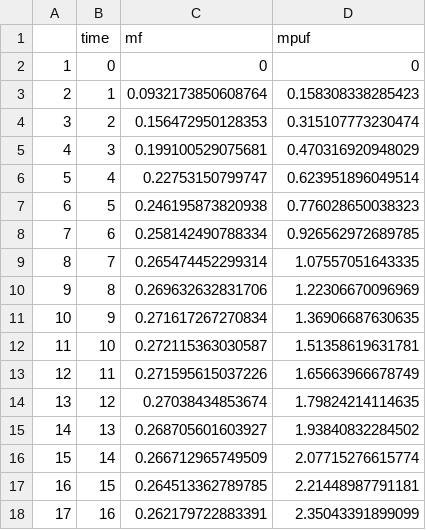
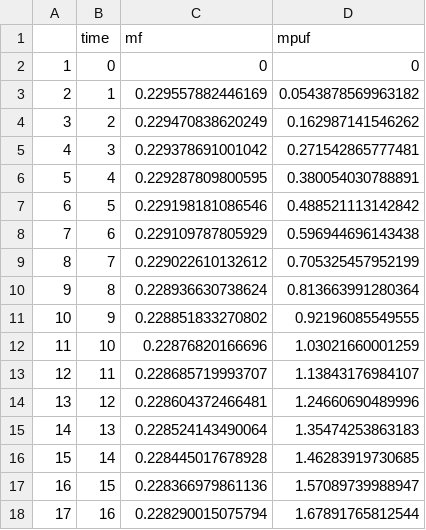
Before and after one commit to valdiman/PCB-Aerobic-Bioaugmentation-Study2, a CSV file: Output/Data/RTM/S/AVL/PCB52AVLSTreatment.csv, drawn as a sheet; only a part is shown; the diff covers the shown part only.

```diff
--- a/Output/Data/RTM/S/AVL/PCB52AVLSTreatment.csv
+++ b/Output/Data/RTM/S/AVL/PCB52AVLSTreatment.csv
@@ -2,17 +2,17 @@
 "1",0,0,0
-"2",1,0.0932173850608764,0.158308338285423
-"3",2,0.156472950128353,0.315107773230474
-"4",3,0.199100529075681,0.470316920948029
-"5",4,0.22753150799747,0.623951896049514
-"6",5,0.246195873820938,0.776028650038323
-"7",6,0.258142490788334,0.926562972689785
-"8",7,0.265474452299314,1.07557051643335
-"9",8,0.269632632831706,1.22306670096969
-"10",9,0.271617267270834,1.36906687630635
-"11",10,0.272115363030587,1.51358619631781
-"12",11,0.271595615037226,1.65663966678749
-"13",12,0.27038434853674,1.79824214114635
-"14",13,0.268705601603927,1.93840832284502
-"15",14,0.266712965749509,2.07715276615774
-"16",15,0.264513362789785,2.21448987791181
-"17",16,0.262179722883391,2.35043391899099
+"2",1,0.229557882446169,0.0543878569963182
+"3",2,0.229470838620249,0.162987141546262
+"4",3,0.229378691001042,0.271542865777481
+"5",4,0.229287809800595,0.380054030788891
+"6",5,0.229198181086546,0.488521113142842
+"7",6,0.229109787805929,0.596944696143438
+"8",7,0.229022610132612,0.705325457952199
+"9",8,0.228936630738624,0.813663991280364
+"10",9,0.228851833270802,0.92196085549555
+"11",10,0.22876820166696,1.03021660001259
+"12",11,0.228685719993707,1.13843176984107
+"13",12,0.228604372466481,1.24660690489996
+"14",13,0.228524143490064,1.35474253863183
+"15",14,0.228445017678928,1.46283919730685
+"16",15,0.228366979861136,1.57089739988947
+"17",16,0.228290015075794,1.67891765812544
```
Also changed, not shown: 48 edited cells elsewhere in this file, Output/Data/RTM/S/AVL/PCB4SControl.csv, 1 other file.
